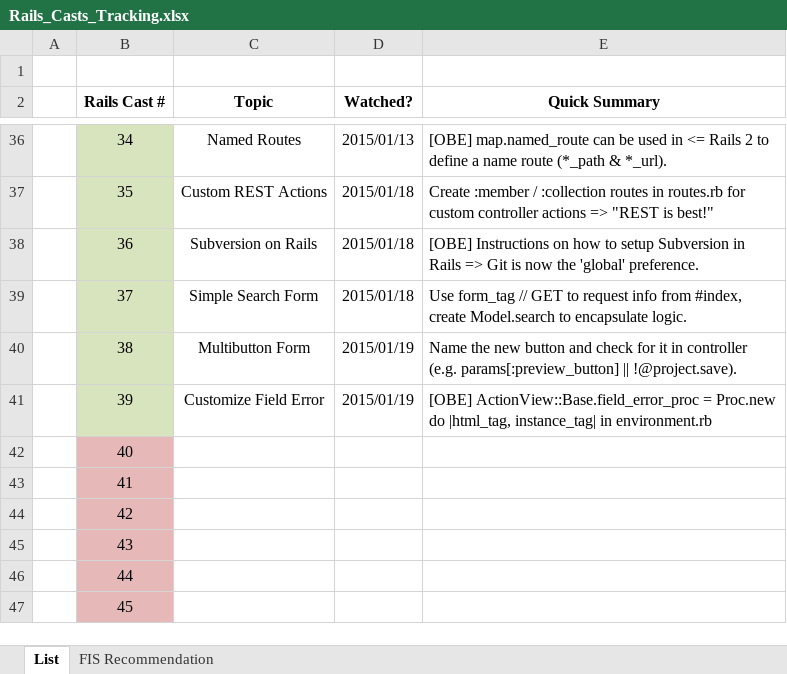
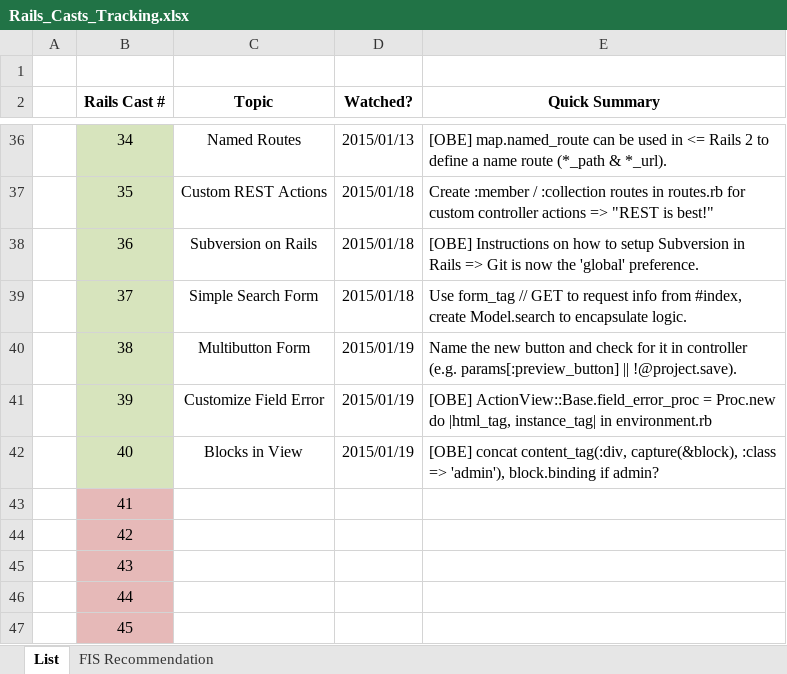
Before and after one commit to CarlosPlusPlus/_Learn-To-Code-Ruby_Rails, an Excel workbook: Rails_Casts_Tracking.xlsx, sheet List, drawn as a sheet; only a part is shown, gaps mark what is left out; values as stored, in another font and other column widths than the file's, no borders; the diff names each change by its address in the sheet, - before the commit and + after, or states it on an @@ line.

Commit message:
Watches RailsCasts Episode(s) 040.

```diff
--- a/Rails_Casts_Tracking.xlsx (sheet List)
+++ b/Rails_Casts_Tracking.xlsx (sheet List)
-B42 fill: #E6B9B8
+B42 fill: #D7E4BD
-C42 (Topic): (empty)
+C42 (Topic): Blocks in View
-D42 (Watched?): (empty)
+D42 (Watched?): 2015/01/19
-E42 (Quick Summary): (empty)
+E42 (Quick Summary): [OBE] concat content_tag(:div, capture(&block), :class => 'admin'), block.binding if admin?
```
